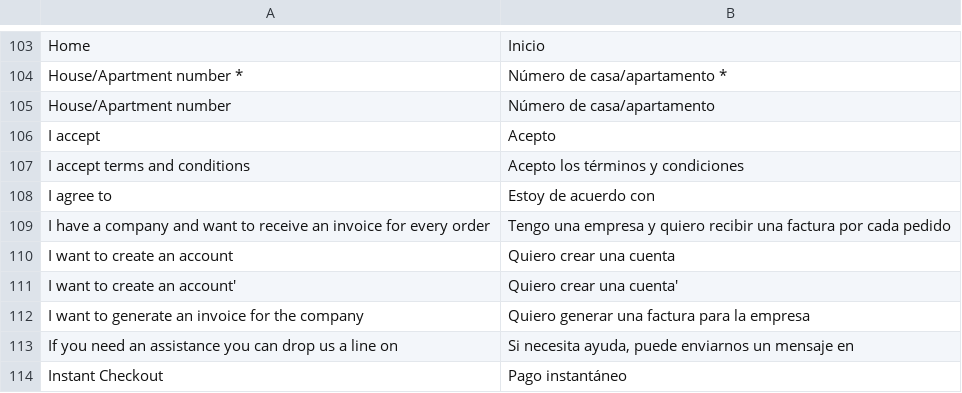
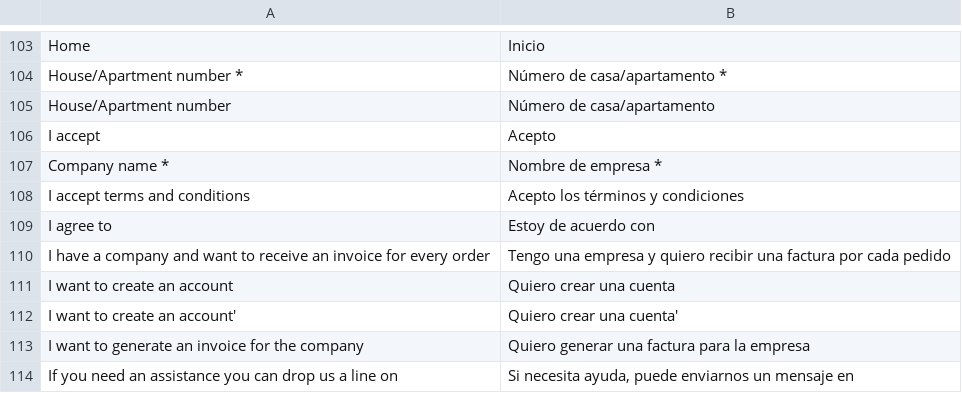
Before and after one commit to erpcya/vsf-capybara, a CSV file: resource/i18n/es-ES.csv, drawn as a sheet; only a part is shown, gaps mark what is left out; the shorter side is filled out with more unchanged rows.

Commit message:
minimal changes

```diff
--- a/resource/i18n/es-ES.csv
+++ b/resource/i18n/es-ES.csv
@@ -106,2 +106,3 @@
 "I accept ","Acepto "
+"Company name *","Nombre de empresa *"
 "I accept terms and conditions","Acepto los términos y condiciones"
```
